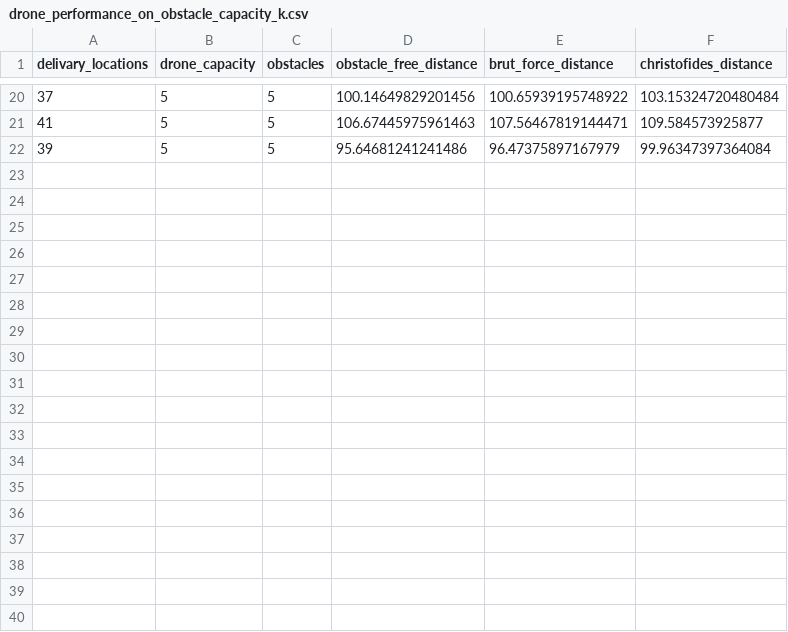
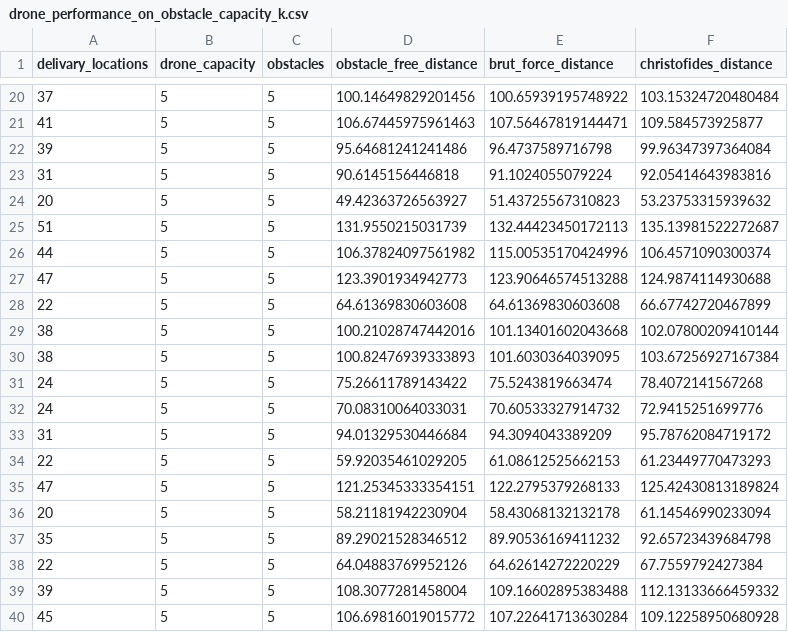
Before and after one commit to CR-Samrat/drone-based-delivary, a CSV file: drone_performance_on_obstacle_capacity_k.csv, drawn as a sheet; only a part is shown, gaps mark what is left out; the diff covers the shown part only.

```diff
--- a/drone_performance_on_obstacle_capacity_k.csv
+++ b/drone_performance_on_obstacle_capacity_k.csv
@@ -21,2 +21,20 @@ delivary_locations,drone_capacity,obstacles,obstacle_free_distance,brut_force_di
 41,5,5,106.67445975961463,107.56467819144471,109.584573925877
-39,5,5,95.64681241241486,96.47375897167979,99.96347397364084
+39,5,5,95.64681241241486,96.4737589716798,99.96347397364084
+31,5,5,90.6145156446818,91.1024055079224,92.05414643983816
+20,5,5,49.42363726563927,51.43725567310823,53.23753315939632
+51,5,5,131.9550215031739,132.44423450172113,135.13981522272687
+44,5,5,106.37824097561982,115.00535170424996,106.4571090300374
+47,5,5,123.3901934942773,123.90646574513288,124.9874114930688
+22,5,5,64.61369830603608,64.61369830603608,66.67742720467899
+38,5,5,100.21028747442016,101.13401602043668,102.07800209410144
+38,5,5,100.82476939333893,101.6030364039095,103.67256927167384
+24,5,5,75.26611789143422,75.5243819663474,78.4072141567268
+24,5,5,70.08310064033031,70.60533327914732,72.9415251699776
+31,5,5,94.01329530446684,94.3094043389209,95.78762084719172
+22,5,5,59.92035461029205,61.08612525662153,61.23449770473293
+47,5,5,121.25345333354151,122.2795379268133,125.42430813189824
+20,5,5,58.21181942230904,58.43068132132178,61.14546990233094
+35,5,5,89.29021528346512,89.90536169411232,92.65723439684798
+22,5,5,64.04883769952126,64.62614272220229,67.7559792427384
+39,5,5,108.3077281458004,109.16602895383488,112.13133666459332
+45,5,5,106.69816019015772,107.22641713630284,109.12258950680928
```
Also changed, not shown: 15 added rows elsewhere in this file, 2 other files.
